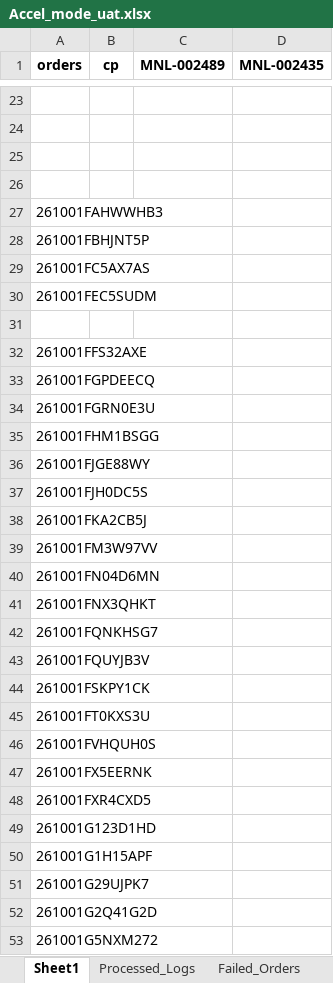
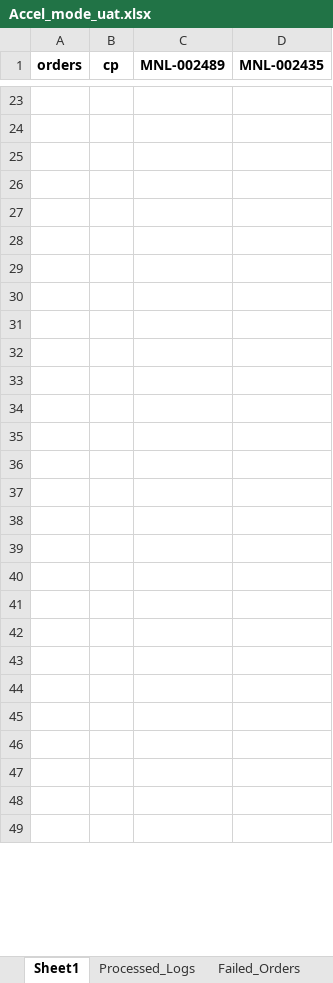
Before and after one commit to iHaveNoKnowledge/Python, an Excel workbook: projects/auto_page/autopageMKII/tables/Accel_mode_uat.xlsx, sheet Sheet1, drawn as a sheet; only a part is shown, gaps mark what is left out; values as stored, in another font and other column widths than the file's, no borders; removed rows and columns are numbered as before the commit, all else as after; the diff covers the shown part only; the diff names each change by its address in the sheet, - before the commit and + after, or states it on an @@ line.

```diff
--- a/projects/auto_page/autopageMKII/tables/Accel_mode_uat.xlsx (sheet Sheet1)
+++ b/projects/auto_page/autopageMKII/tables/Accel_mode_uat.xlsx (sheet Sheet1)
-row 27: 261001FAHWWHB3
-row 28: 261001FBHJNT5P
-row 29: 261001FC5AX7AS
-row 30: 261001FEC5SUDM
-A28 (orders): 261001FFS32AXE
+A28 (orders): (empty)
-A29 (orders): 261001FGPDEECQ
+A29 (orders): (empty)
-A30 (orders): 261001FGRN0E3U
+A30 (orders): (empty)
-A31 (orders): 261001FHM1BSGG
+A31 (orders): (empty)
-A32 (orders): 261001FJGE88WY
+A32 (orders): (empty)
-A33 (orders): 261001FJH0DC5S
+A33 (orders): (empty)
-A34 (orders): 261001FKA2CB5J
+A34 (orders): (empty)
-A35 (orders): 261001FM3W97VV
+A35 (orders): (empty)
-A36 (orders): 261001FN04D6MN
+A36 (orders): (empty)
-A37 (orders): 261001FNX3QHKT
+A37 (orders): (empty)
-A38 (orders): 261001FQNKHSG7
+A38 (orders): (empty)
-A39 (orders): 261001FQUYJB3V
+A39 (orders): (empty)
-A40 (orders): 261001FSKPY1CK
+A40 (orders): (empty)
-A41 (orders): 261001FT0KXS3U
+A41 (orders): (empty)
-A42 (orders): 261001FVHQUH0S
+A42 (orders): (empty)
-A43 (orders): 261001FX5EERNK
+A43 (orders): (empty)
-A44 (orders): 261001FXR4CXD5
+A44 (orders): (empty)
-A45 (orders): 261001G123D1HD
+A45 (orders): (empty)
-A46 (orders): 261001G1H15APF
+A46 (orders): (empty)
-A47 (orders): 261001G29UJPK7
+A47 (orders): (empty)
-A48 (orders): 261001G2Q41G2D
+A48 (orders): (empty)
-A49 (orders): 261001G5NXM272
+A49 (orders): (empty)
```
Also changed, not shown: 4 added rows and 25 edited cells elsewhere in this sheet, sheet Processed_Logs, sheet Completed_Orders, sheet Failed_Orders, projects/auto_page/autopageMKII/tables/cp_data.xlsx.
